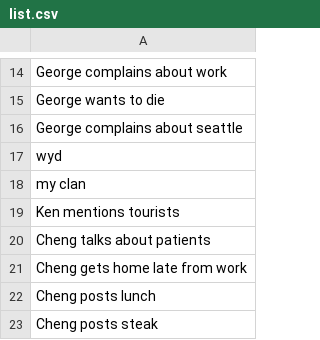
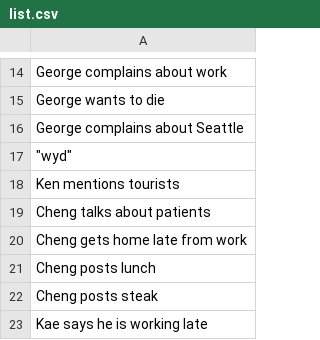
Before and after one commit to johnyugger/gorge-bingo, a CSV file: list.csv, drawn as a sheet; only a part is shown, gaps mark what is left out; the shorter side is filled out with more unchanged rows; the diff covers the shown part only.

```diff
--- a/list.csv
+++ b/list.csv
@@ -15,5 +15,4 @@ George complains about work
 George wants to die
-George complains about seattle
-wyd
-my clan
+George complains about Seattle
+"""wyd"""
 Ken mentions tourists
```
Also changed, not shown: 15 added rows and 3 edited cells elsewhere in this file.
